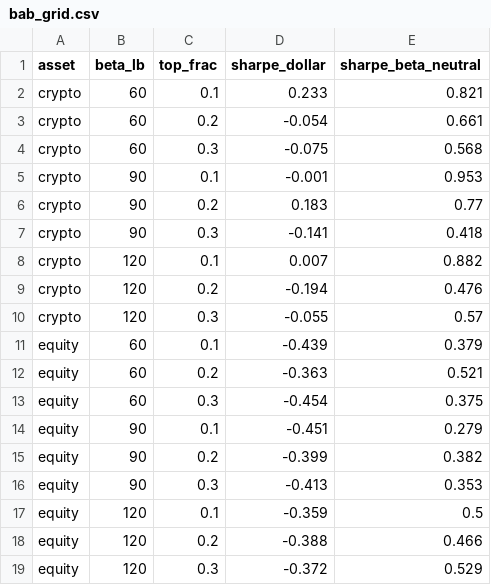
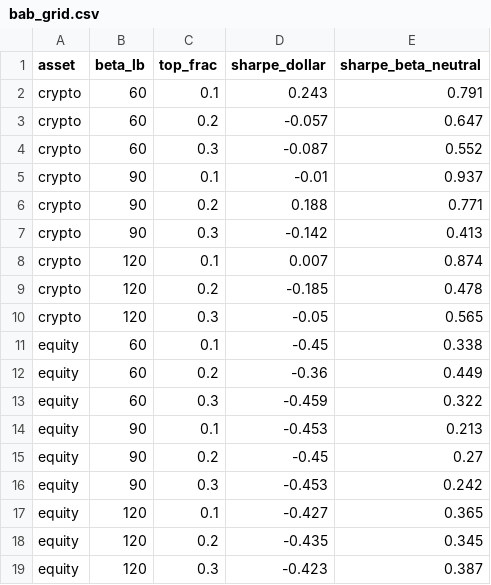
Before and after one commit to AlexSilka/quant_portfolio, a CSV file: reports/bab/bab_grid.csv, drawn as a sheet.

```diff
--- a/reports/bab/bab_grid.csv
+++ b/reports/bab/bab_grid.csv
@@ -1,19 +1,19 @@
 asset,beta_lb,top_frac,sharpe_dollar,sharpe_beta_neutral
-crypto,60,0.1,0.233,0.821
-crypto,60,0.2,-0.054,0.661
-crypto,60,0.3,-0.075,0.568
-crypto,90,0.1,-0.001,0.953
-crypto,90,0.2,0.183,0.77
-crypto,90,0.3,-0.141,0.418
-crypto,120,0.1,0.007,0.882
-crypto,120,0.2,-0.194,0.476
-crypto,120,0.3,-0.055,0.57
-equity,60,0.1,-0.439,0.379
-equity,60,0.2,-0.363,0.521
-equity,60,0.3,-0.454,0.375
-equity,90,0.1,-0.451,0.279
-equity,90,0.2,-0.399,0.382
-equity,90,0.3,-0.413,0.353
-equity,120,0.1,-0.359,0.5
-equity,120,0.2,-0.388,0.466
-equity,120,0.3,-0.372,0.529
+crypto,60,0.1,0.243,0.791
+crypto,60,0.2,-0.057,0.647
+crypto,60,0.3,-0.087,0.552
+crypto,90,0.1,-0.01,0.937
+crypto,90,0.2,0.188,0.771
+crypto,90,0.3,-0.142,0.413
+crypto,120,0.1,0.007,0.874
+crypto,120,0.2,-0.185,0.478
+crypto,120,0.3,-0.05,0.565
+equity,60,0.1,-0.45,0.338
+equity,60,0.2,-0.36,0.449
+equity,60,0.3,-0.459,0.322
+equity,90,0.1,-0.453,0.213
+equity,90,0.2,-0.45,0.27
+equity,90,0.3,-0.453,0.242
+equity,120,0.1,-0.427,0.365
+equity,120,0.2,-0.435,0.345
+equity,120,0.3,-0.423,0.387
```
Also changed, not shown: reports/bab/bab_orthogonal.csv, reports/lottery/lottery_surface.csv, 15 other files.
